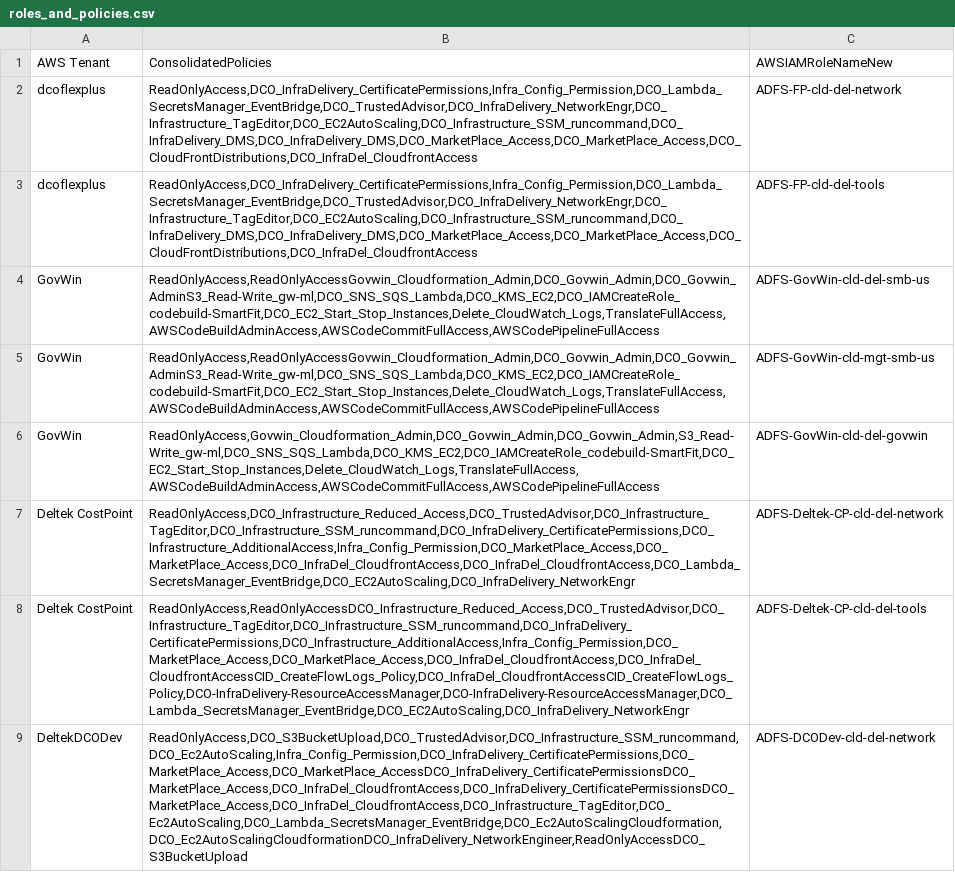
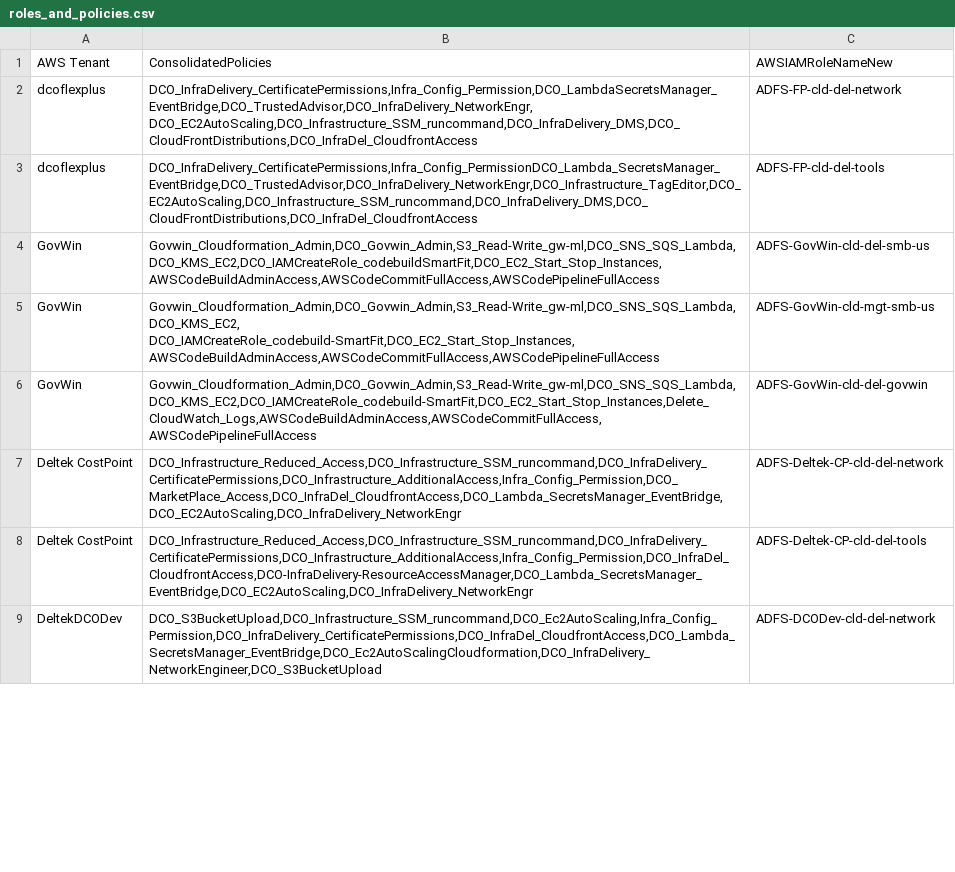
Before and after one commit to RodGuiamoy/SetPoliciesToRoles, a CSV file: roles_and_policies.csv, drawn as a sheet; only a part is shown; ↵ is a line break in a cell; the diff covers the shown part only; the diff names each change by its address in the sheet, - before the commit and + after, or states it on an @@ line.

Commit message:
corrected csv

```diff
--- a/roles_and_policies.csv
+++ b/roles_and_policies.csv
-B2: ReadOnlyAccess,DCO_InfraDelivery_CertificatePermissions,Infra_Config_Permission,DCO_Lambda_SecretsManager_EventBridge,DCO_TrustedAdvisor,DCO_InfraDelivery_NetworkEngr,DCO_Infrastructure_TagEditor,DCO_EC2AutoScaling,DCO_Infrastructure_SSM_runcommand,DCO_InfraDelivery_DMS,DCO_InfraDelivery_DMS,DCO_MarketPlace_Access,DCO_MarketPlace_Access,DCO_CloudFrontDistributions,DCO_InfraDel_CloudfrontAccess
+B2: DCO_InfraDelivery_CertificatePermissions,Infra_Config_Permission,DCO_LambdaSecretsManager_EventBridge,DCO_TrustedAdvisor,DCO_InfraDelivery_NetworkEngr, ↵ DCO_EC2AutoScaling,DCO_Infrastructure_SSM_runcommand,DCO_InfraDelivery_DMS,DCO_CloudFrontDistributions,DCO_InfraDel_CloudfrontAccess
-B3: ReadOnlyAccess,DCO_InfraDelivery_CertificatePermissions,Infra_Config_Permission,DCO_Lambda_SecretsManager_EventBridge,DCO_TrustedAdvisor,DCO_InfraDelivery_NetworkEngr,DCO_Infrastructure_TagEditor,DCO_EC2AutoScaling,DCO_Infrastructure_SSM_runcommand,DCO_InfraDelivery_DMS,DCO_InfraDelivery_DMS,DCO_MarketPlace_Access,DCO_MarketPlace_Access,DCO_CloudFrontDistributions,DCO_InfraDel_CloudfrontAccess
+B3: DCO_InfraDelivery_CertificatePermissions,Infra_Config_PermissionDCO_Lambda_SecretsManager_EventBridge,DCO_TrustedAdvisor,DCO_InfraDelivery_NetworkEngr,DCO_Infrastructure_TagEditor,DCO_EC2AutoScaling,DCO_Infrastructure_SSM_runcommand,DCO_InfraDelivery_DMS,DCO_CloudFrontDistributions,DCO_InfraDel_CloudfrontAccess
-B4: ReadOnlyAccess,ReadOnlyAccessGovwin_Cloudformation_Admin,DCO_Govwin_Admin,DCO_Govwin_AdminS3_Read-Write_gw-ml,DCO_SNS_SQS_Lambda,DCO_KMS_EC2,DCO_IAMCreateRole_codebuild-SmartFit,DCO_EC2_Start_Stop_Instances,Delete_CloudWatch_Logs,TranslateFullAccess,AWSCodeBuildAdminAccess,AWSCodeCommitFullAccess,AWSCodePipelineFullAccess
+B4: Govwin_Cloudformation_Admin,DCO_Govwin_Admin,S3_Read-Write_gw-ml,DCO_SNS_SQS_Lambda,DCO_KMS_EC2,DCO_IAMCreateRole_codebuildSmartFit,DCO_EC2_Start_Stop_Instances,AWSCodeBuildAdminAccess,AWSCodeCommitFullAccess,AWSCodePipelineFullAccess
-B5: ReadOnlyAccess,ReadOnlyAccessGovwin_Cloudformation_Admin,DCO_Govwin_Admin,DCO_Govwin_AdminS3_Read-Write_gw-ml,DCO_SNS_SQS_Lambda,DCO_KMS_EC2,DCO_IAMCreateRole_codebuild-SmartFit,DCO_EC2_Start_Stop_Instances,Delete_CloudWatch_Logs,TranslateFullAccess,AWSCodeBuildAdminAccess,AWSCodeCommitFullAccess,AWSCodePipelineFullAccess
+B5: Govwin_Cloudformation_Admin,DCO_Govwin_Admin,S3_Read-Write_gw-ml,DCO_SNS_SQS_Lambda,DCO_KMS_EC2, ↵ DCO_IAMCreateRole_codebuild-SmartFit,DCO_EC2_Start_Stop_Instances,AWSCodeBuildAdminAccess,AWSCodeCommitFullAccess,AWSCodePipelineFullAccess
-B6: ReadOnlyAccess,Govwin_Cloudformation_Admin,DCO_Govwin_Admin,DCO_Govwin_Admin,S3_Read-Write_gw-ml,DCO_SNS_SQS_Lambda,DCO_KMS_EC2,DCO_IAMCreateRole_codebuild-SmartFit,DCO_EC2_Start_Stop_Instances,Delete_CloudWatch_Logs,TranslateFullAccess,AWSCodeBuildAdminAccess,AWSCodeCommitFullAccess,AWSCodePipelineFullAccess
+B6: Govwin_Cloudformation_Admin,DCO_Govwin_Admin,S3_Read-Write_gw-ml,DCO_SNS_SQS_Lambda,DCO_KMS_EC2,DCO_IAMCreateRole_codebuild-SmartFit,DCO_EC2_Start_Stop_Instances,Delete_CloudWatch_Logs,AWSCodeBuildAdminAccess,AWSCodeCommitFullAccess,AWSCodePipelineFullAccess
-B7: ReadOnlyAccess,DCO_Infrastructure_Reduced_Access,DCO_TrustedAdvisor,DCO_Infrastructure_TagEditor,DCO_Infrastructure_SSM_runcommand,DCO_InfraDelivery_CertificatePermissions,DCO_Infrastructure_AdditionalAccess,Infra_Config_Permission,DCO_MarketPlace_Access,DCO_MarketPlace_Access,DCO_InfraDel_CloudfrontAccess,DCO_InfraDel_CloudfrontAccess,DCO_Lambda_SecretsManager_EventBridge,DCO_EC2AutoScaling,DCO_InfraDelivery_NetworkEngr
+B7: DCO_Infrastructure_Reduced_Access,DCO_Infrastructure_SSM_runcommand,DCO_InfraDelivery_CertificatePermissions,DCO_Infrastructure_AdditionalAccess,Infra_Config_Permission,DCO_MarketPlace_Access,DCO_InfraDel_CloudfrontAccess,DCO_Lambda_SecretsManager_EventBridge,DCO_EC2AutoScaling,DCO_InfraDelivery_NetworkEngr
-B8: ReadOnlyAccess,ReadOnlyAccessDCO_Infrastructure_Reduced_Access,DCO_TrustedAdvisor,DCO_Infrastructure_TagEditor,DCO_Infrastructure_SSM_runcommand,DCO_InfraDelivery_CertificatePermissions,DCO_Infrastructure_AdditionalAccess,Infra_Config_Permission,DCO_MarketPlace_Access,DCO_MarketPlace_Access,DCO_InfraDel_CloudfrontAccess,DCO_InfraDel_CloudfrontAccessCID_CreateFlowLogs_Policy,DCO_InfraDel_CloudfrontAccessCID_CreateFlowLogs_Policy,DCO-InfraDelivery-ResourceAccessManager,DCO-InfraDelivery-ResourceAccessManager,DCO_Lambda_SecretsManager_EventBridge,DCO_EC2AutoScaling,DCO_InfraDelivery_NetworkEngr
+B8: DCO_Infrastructure_Reduced_Access,DCO_Infrastructure_SSM_runcommand,DCO_InfraDelivery_CertificatePermissions,DCO_Infrastructure_AdditionalAccess,Infra_Config_Permission,DCO_InfraDel_CloudfrontAccess,DCO-InfraDelivery-ResourceAccessManager,DCO_Lambda_SecretsManager_EventBridge,DCO_EC2AutoScaling,DCO_InfraDelivery_NetworkEngr
-B9: ReadOnlyAccess,DCO_S3BucketUpload,DCO_TrustedAdvisor,DCO_Infrastructure_SSM_runcommand,DCO_Ec2AutoScaling,Infra_Config_Permission,DCO_InfraDelivery_CertificatePermissions,DCO_MarketPlace_Access,DCO_MarketPlace_AccessDCO_InfraDelivery_CertificatePermissionsDCO_MarketPlace_Access,DCO_InfraDel_CloudfrontAccess,DCO_InfraDelivery_CertificatePermissionsDCO_MarketPlace_Access,DCO_InfraDel_CloudfrontAccess,DCO_Infrastructure_TagEditor,DCO_Ec2AutoScaling,DCO_Lambda_SecretsManager_EventBridge,DCO_Ec2AutoScalingCloudformation,DCO_Ec2AutoScalingCloudformationDCO_InfraDelivery_NetworkEngineer,ReadOnlyAccessDCO_S3BucketUpload
+B9: DCO_S3BucketUpload,DCO_Infrastructure_SSM_runcommand,DCO_Ec2AutoScaling,Infra_Config_Permission,DCO_InfraDelivery_CertificatePermissions,DCO_InfraDel_CloudfrontAccess,DCO_Lambda_SecretsManager_EventBridge,DCO_Ec2AutoScalingCloudformation,DCO_InfraDelivery_NetworkEngineer,DCO_S3BucketUpload
```
Also changed, not shown: 7 edited cells elsewhere in this file.
